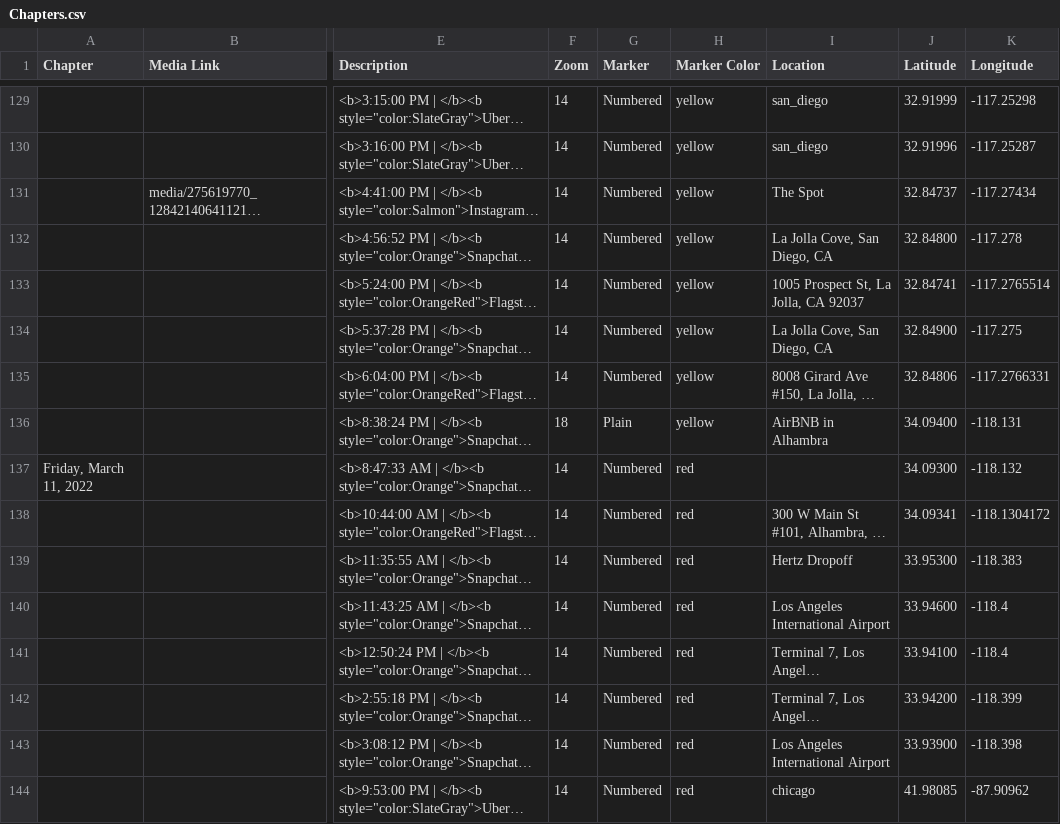
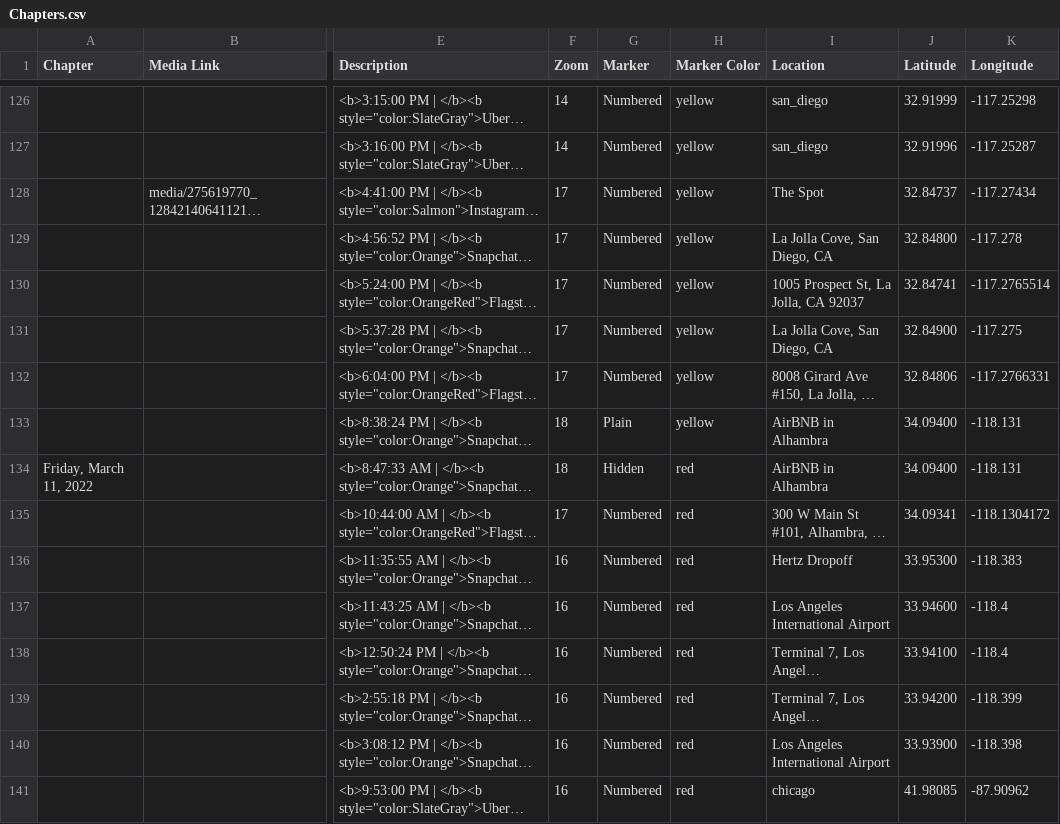
Before and after one commit to kabarbour/data-mapping, a CSV file: csv/Chapters.csv, drawn as a sheet; only a part is shown, gaps mark what is left out; long unchanged cells end in …; addresses are those after the commit; the diff covers the shown part only; the diff names each change by its address in the sheet, - before the commit and + after, or states it on an @@ line.

Commit message:
Update Chapters.csv

```diff
--- a/csv/Chapters.csv
+++ b/csv/Chapters.csv
-F128:F132 (Zoom): 14
+F128:F132 (Zoom): 17
-F134 (Zoom): 14
+F134 (Zoom): 18
-G134 (Marker): Numbered
+G134 (Marker): Hidden
-I134 (Location): (empty)
+I134 (Location): AirBNB in Alhambra
-J134 (Latitude): 34.09300
+J134 (Latitude): 34.09400
-K134 (Longitude): -118.132
+K134 (Longitude): -118.131
-F135 (Zoom): 14
+F135 (Zoom): 17
-F136:F141 (Zoom): 14
+F136:F141 (Zoom): 16
```
Also changed, not shown: 2 added rows, 6 removed rows and 45 edited cells elsewhere in this file.
